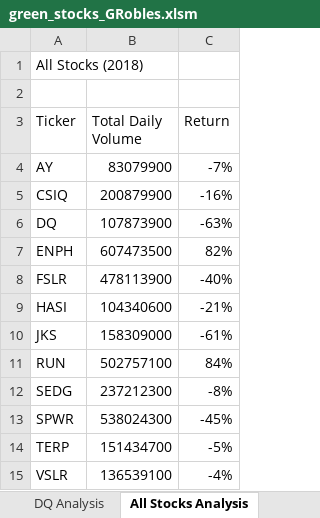
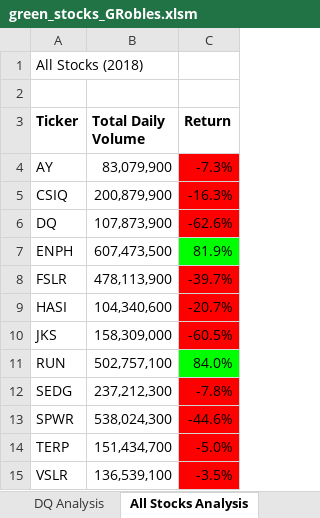
Before and after one commit to lalylaly1227/Stock-Analysis, an Excel workbook: green_stocks_GRobles.xlsm, sheet All Stocks Analysis, drawn as a sheet; values as stored, in another font and other column widths than the file's, no borders; the diff names each change by its address in the sheet, - before the commit and + after, or states it on an @@ line.

Commit message:
Add files via upload
Conditional Formatting and Loops

```diff
--- a/green_stocks_GRobles.xlsm (sheet All Stocks Analysis)
+++ b/green_stocks_GRobles.xlsm (sheet All Stocks Analysis)
-A3:C3 bold: off
+A3:C3 bold: on
-B4 (Total Daily Volume): 83079900
+B4 (Total Daily Volume): 83,079,900
-C4 (Return): -7%
+C4 (Return): -7.3%
-C4:C6 fill: none
+C4:C6 fill: #FF0000
-B5 (Total Daily Volume): 200879900
+B5 (Total Daily Volume): 200,879,900
-C5 (Return): -16%
+C5 (Return): -16.3%
-B6 (Total Daily Volume): 107873900
+B6 (Total Daily Volume): 107,873,900
-C6 (Return): -63%
+C6 (Return): -62.6%
-B7 (Total Daily Volume): 607473500
+B7 (Total Daily Volume): 607,473,500
-C7 (Return): 82%
+C7 (Return): 81.9%
-C7 fill: none
+C7 fill: #00FF00
-B8 (Total Daily Volume): 478113900
+B8 (Total Daily Volume): 478,113,900
-C8 (Return): -40%
+C8 (Return): -39.7%
-C8:C10 fill: none
+C8:C10 fill: #FF0000
-B9 (Total Daily Volume): 104340600
+B9 (Total Daily Volume): 104,340,600
-C9 (Return): -21%
+C9 (Return): -20.7%
-B10 (Total Daily Volume): 158309000
+B10 (Total Daily Volume): 158,309,000
-C10 (Return): -61%
+C10 (Return): -60.5%
-B11 (Total Daily Volume): 502757100
+B11 (Total Daily Volume): 502,757,100
-C11 (Return): 84%
+C11 (Return): 84.0%
-C11 fill: none
+C11 fill: #00FF00
-B12 (Total Daily Volume): 237212300
+B12 (Total Daily Volume): 237,212,300
-C12 (Return): -8%
+C12 (Return): -7.8%
-C12:C15 fill: none
+C12:C15 fill: #FF0000
-B13 (Total Daily Volume): 538024300
+B13 (Total Daily Volume): 538,024,300
-C13 (Return): -45%
+C13 (Return): -44.6%
-B14 (Total Daily Volume): 151434700
+B14 (Total Daily Volume): 151,434,700
-C14 (Return): -5%
+C14 (Return): -5.0%
-B15 (Total Daily Volume): 136539100
+B15 (Total Daily Volume): 136,539,100
-C15 (Return): -4%
+C15 (Return): -3.5%
```
